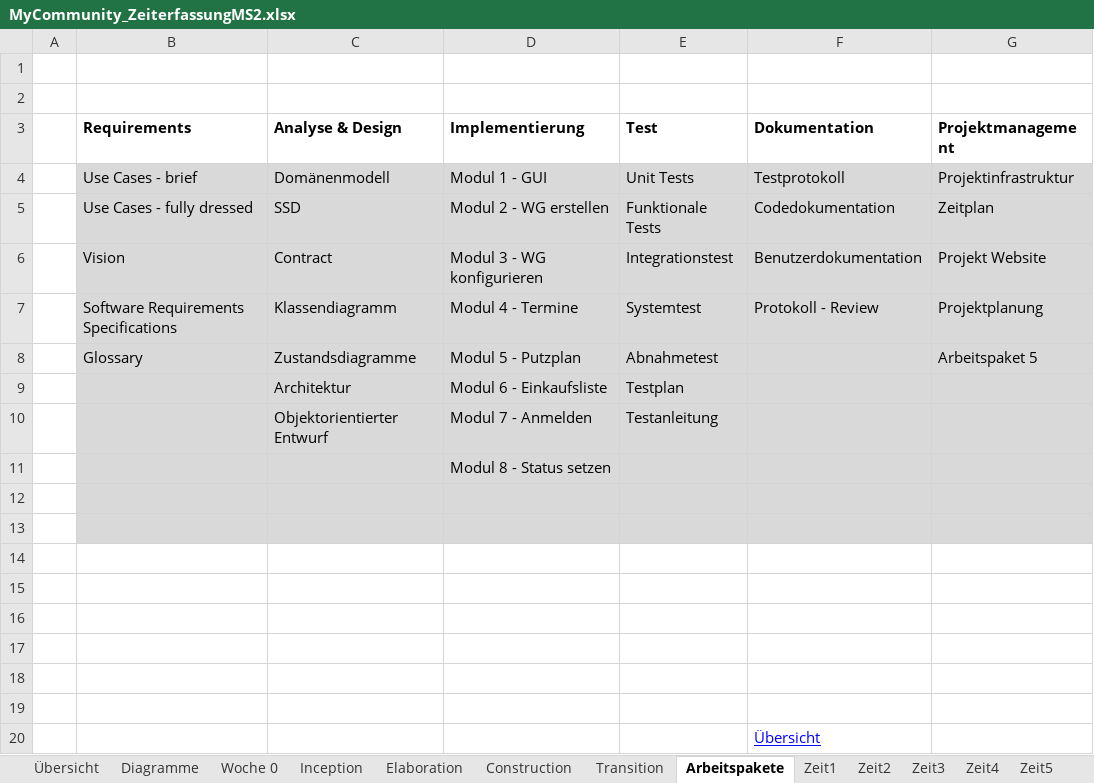
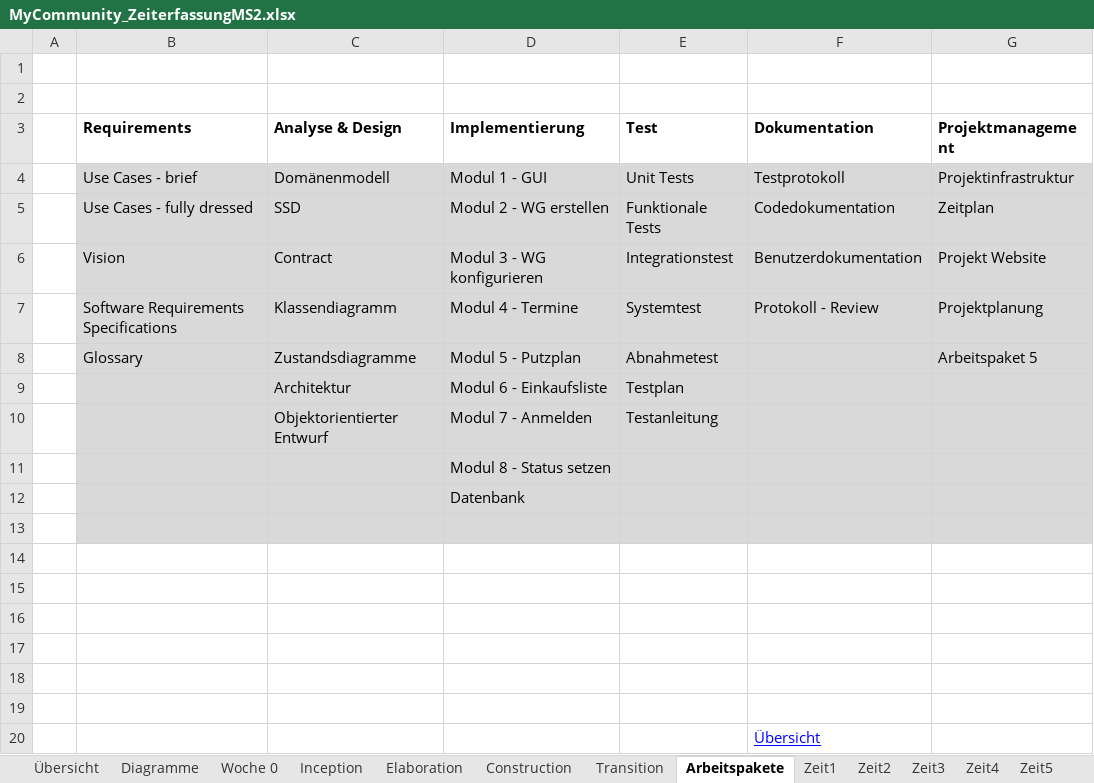
Before and after one commit to Eleanor1702/myCommunity, an Excel workbook: Doc/MyCommunity_ZeiterfassungMS2.xlsx, sheet Arbeitspakete, drawn as a sheet; only a part is shown; values as stored, in another font and other column widths than the file's, no borders; the diff names each change by its address in the sheet, - before the commit and + after, or states it on an @@ line.

```diff
--- a/Doc/MyCommunity_ZeiterfassungMS2.xlsx (sheet Arbeitspakete)
+++ b/Doc/MyCommunity_ZeiterfassungMS2.xlsx (sheet Arbeitspakete)
-D12 (Implementierung): (empty)
+D12 (Implementierung): Datenbank
```
Also changed, not shown: sheet Zeit1, sheet Construction, sheet Woche 0, hidden cells, charts or pictures, 1 other file.
